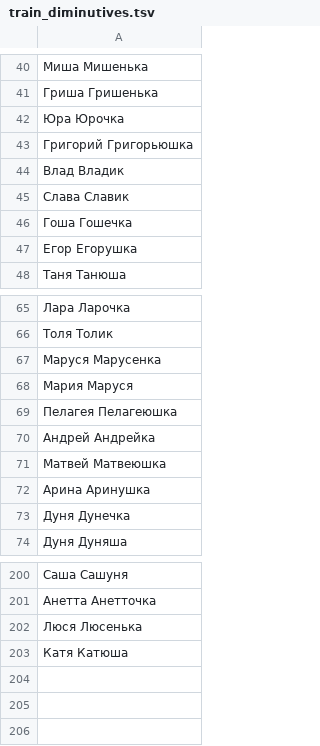
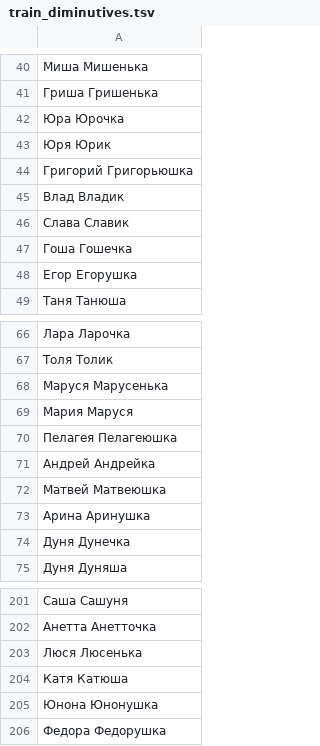
Before and after one commit to roddar92/linguistics_problems, a TSV file: src/ngrams/resources/diminutive/train_diminutives.tsv, drawn as a sheet; only a part is shown, gaps mark what is left out.

Commit message:
Diminutive -- Add minor modifications

```diff
--- a/src/ngrams/resources/diminutive/train_diminutives.tsv
+++ b/src/ngrams/resources/diminutive/train_diminutives.tsv
@@ -42,2 +42,3 @@
 Юра Юрочка
+Юря Юрик
 Григорий    Григорьюшка
@@ -66,3 +67,3 @@
 Толя    Толик
-Маруся  Марусенка
+Маруся  Марусенька
 Мария   Маруся
@@ -203 +204,3 @@
 Катя    Катюша
+Юнона   Юнонушка
+Федора  Федорушка
```
Also changed, not shown: src/ngrams/resources/diminutive/test_diminutives.tsv, 1 other file.
